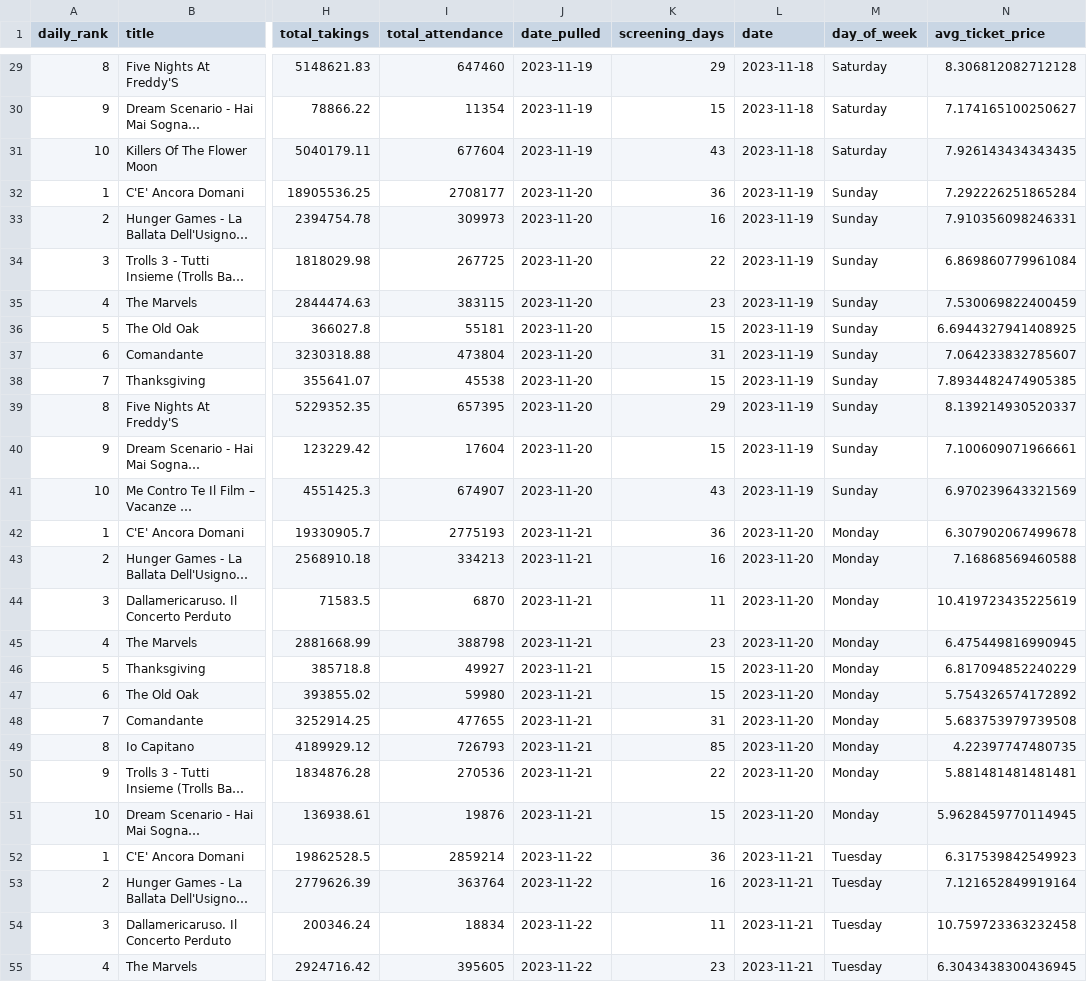
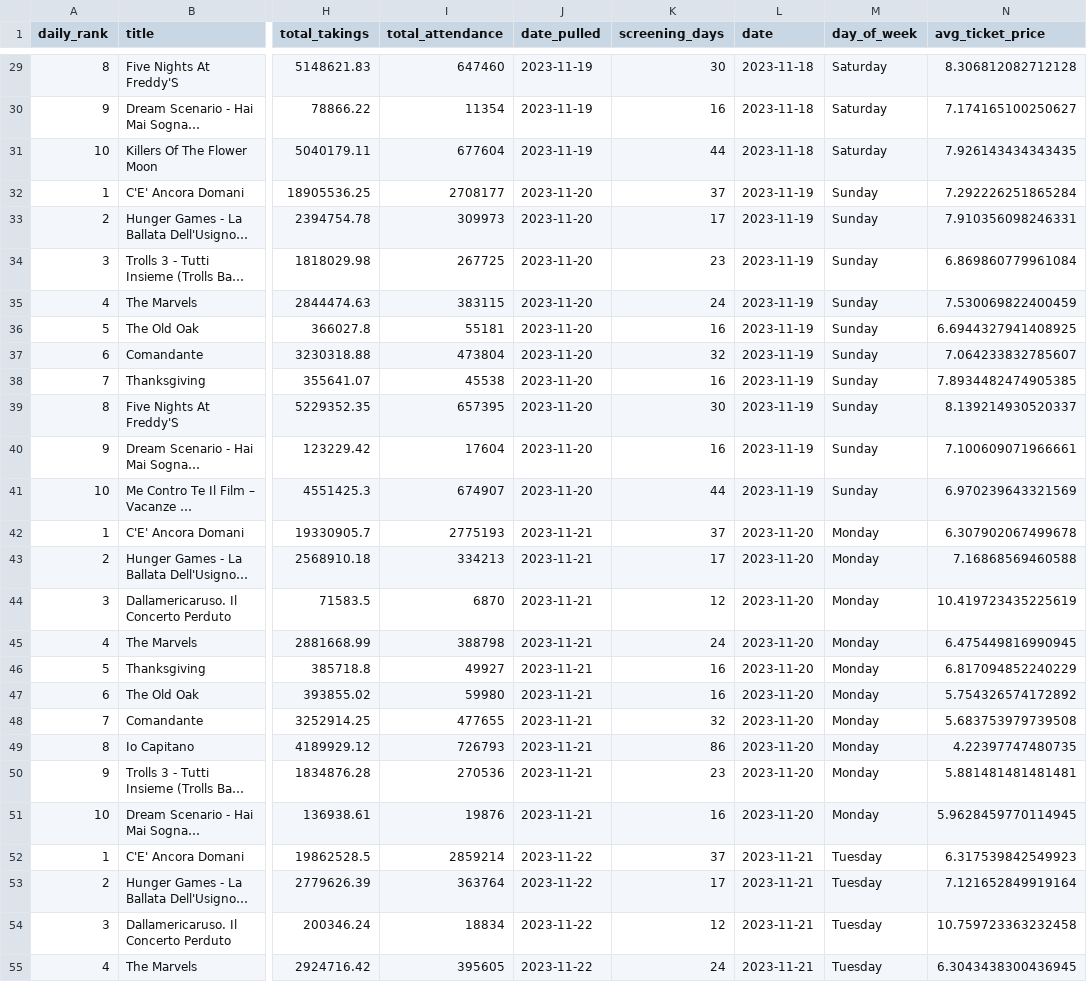
Before and after one commit to ciareghi/data_analysis_python, a CSV file: cinetel/cinetel_clean.csv, drawn as a sheet; only a part is shown, gaps mark what is left out; long unchanged cells end in …; the diff covers the shown part only; the diff names each change by its address in the sheet, - before the commit and + after, or states it on an @@ line.

Commit message:
fixed screening days value

```diff
--- a/cinetel/cinetel_clean.csv
+++ b/cinetel/cinetel_clean.csv
-K29 (screening_days): 29
+K29 (screening_days): 30
-K30 (screening_days): 15
+K30 (screening_days): 16
-K31 (screening_days): 43
+K31 (screening_days): 44
-K32 (screening_days): 36
+K32 (screening_days): 37
-K33 (screening_days): 16
+K33 (screening_days): 17
-K34 (screening_days): 22
+K34 (screening_days): 23
-K35 (screening_days): 23
+K35 (screening_days): 24
-K36 (screening_days): 15
+K36 (screening_days): 16
-K37 (screening_days): 31
+K37 (screening_days): 32
-K38 (screening_days): 15
+K38 (screening_days): 16
-K39 (screening_days): 29
+K39 (screening_days): 30
-K40 (screening_days): 15
+K40 (screening_days): 16
-K41 (screening_days): 43
+K41 (screening_days): 44
-K42 (screening_days): 36
+K42 (screening_days): 37
-K43 (screening_days): 16
+K43 (screening_days): 17
-K44 (screening_days): 11
+K44 (screening_days): 12
-K45 (screening_days): 23
+K45 (screening_days): 24
-K46:K47 (screening_days): 15
+K46:K47 (screening_days): 16
-K48 (screening_days): 31
+K48 (screening_days): 32
-K49 (screening_days): 85
+K49 (screening_days): 86
-K50 (screening_days): 22
+K50 (screening_days): 23
-K51 (screening_days): 15
+K51 (screening_days): 16
-K52 (screening_days): 36
+K52 (screening_days): 37
-K53 (screening_days): 16
+K53 (screening_days): 17
-K54 (screening_days): 11
+K54 (screening_days): 12
-K55 (screening_days): 23
+K55 (screening_days): 24
```
Also changed, not shown: 123 edited cells elsewhere in this file, 1 other file.
